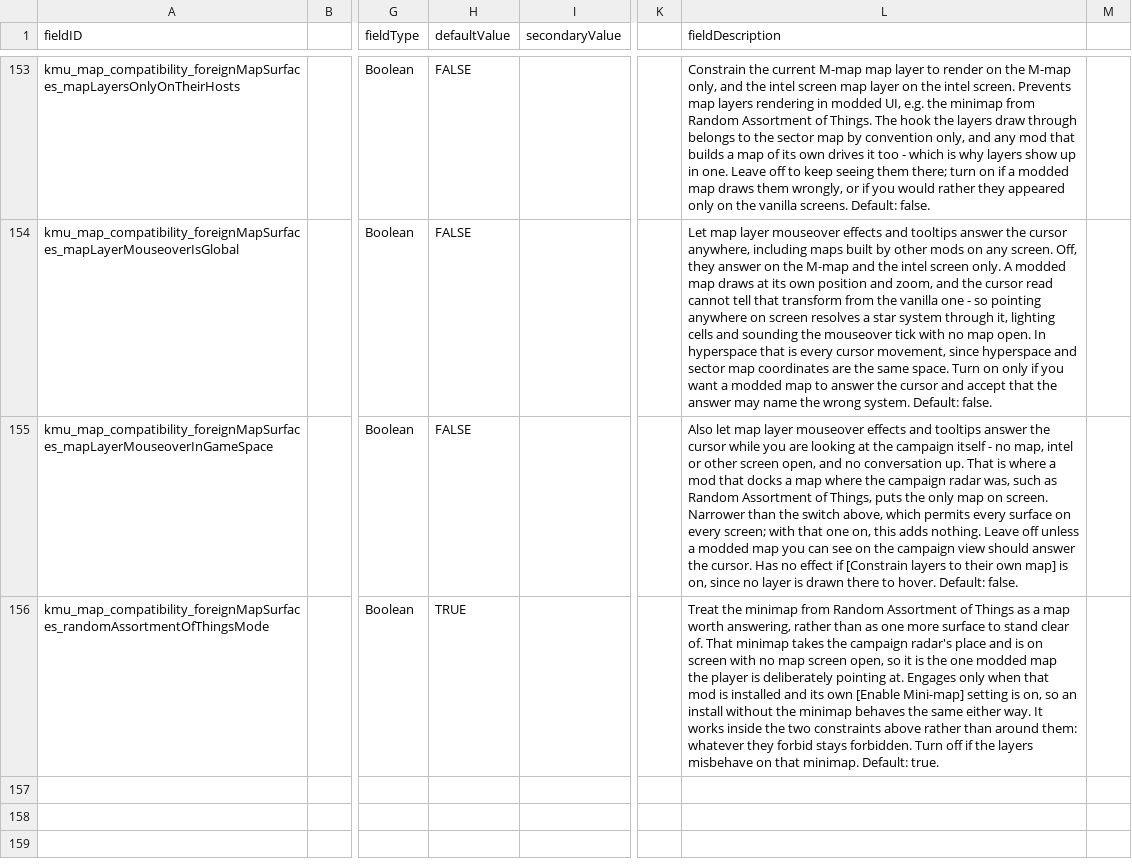
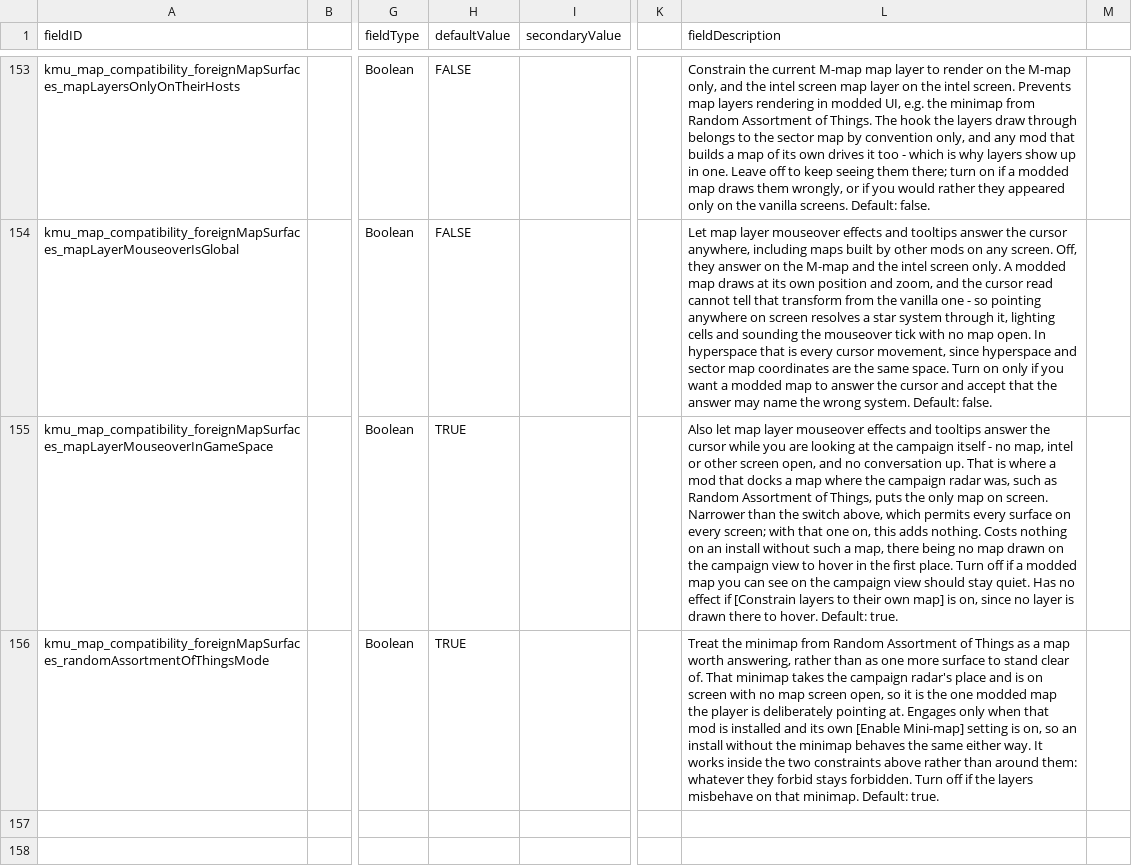
Before and after one commit to Klark-Morrigan/Starsector-Mod-KMU, a CSV file: data/config/LunaSettings.csv, drawn as a sheet; only a part is shown, gaps mark what is left out; the shorter side is filled out with more unchanged rows; the diff names each change by its address in the sheet, - before the commit and + after, or states it on an @@ line.

```diff
--- a/data/config/LunaSettings.csv
+++ b/data/config/LunaSettings.csv
-H155 (defaultValue): FALSE
+H155 (defaultValue): TRUE
-L155 (fieldDescription): …adds nothing. Leave off unless a modded map you can see on the campaign view should answer the cursor. Has no effect if [Constrain layers to their own map] is on, since no layer is drawn there to hover. Default: false.
+L155 (fieldDescription): …adds nothing. Costs nothing on an install without such a map, there being no map drawn on the campaign view to hover in the first place. Turn off if a modded map you can see on the campaign view should stay quiet. Has no effect if [Constrain layers to their own map] is on, since no layer is drawn there to hover. Default: true.
```
Also changed, not shown: 5 other files.
